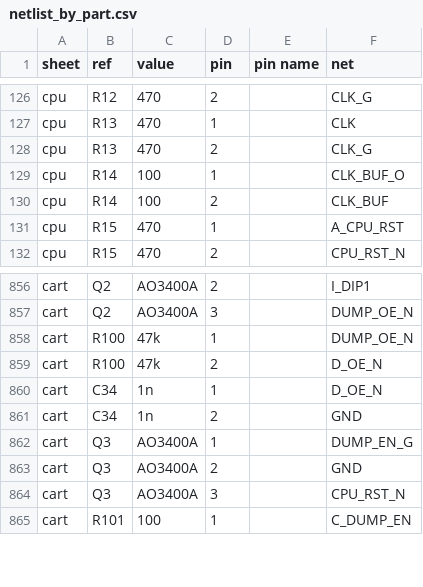
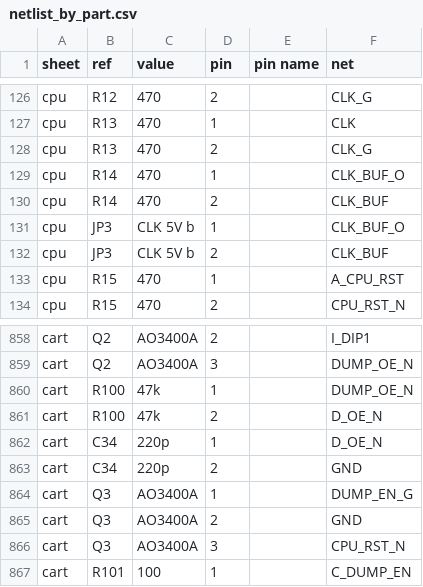
Before and after one commit to ryuquir/lunar-tear, a CSV file: hardware/famicom-jamma/out/netlist_by_part.csv, drawn as a sheet; only a part is shown, gaps mark what is left out.

```diff
--- a/hardware/famicom-jamma/out/netlist_by_part.csv
+++ b/hardware/famicom-jamma/out/netlist_by_part.csv
@@ -128,4 +128,6 @@ cpu,R13,470,1,,CLK
 cpu,R13,470,2,,CLK_G
-cpu,R14,100,1,,CLK_BUF_O
-cpu,R14,100,2,,CLK_BUF
+cpu,R14,470,1,,CLK_BUF_O
+cpu,R14,470,2,,CLK_BUF
+cpu,JP3,CLK 5V b,1,,CLK_BUF_O
+cpu,JP3,CLK 5V b,2,,CLK_BUF
 cpu,R15,470,1,,A_CPU_RST
@@ -859,4 +861,4 @@ cart,R100,47k,1,,DUMP_OE_N
 cart,R100,47k,2,,D_OE_N
-cart,C34,1n,1,,D_OE_N
-cart,C34,1n,2,,GND
+cart,C34,220p,1,,D_OE_N
+cart,C34,220p,2,,GND
 cart,Q3,AO3400A,1,,DUMP_EN_G
```
Also changed, not shown: hardware/famicom-jamma/out/bom_by_source.csv, hardware/famicom-jamma/out/cost_estimate.csv, 15 other files.
